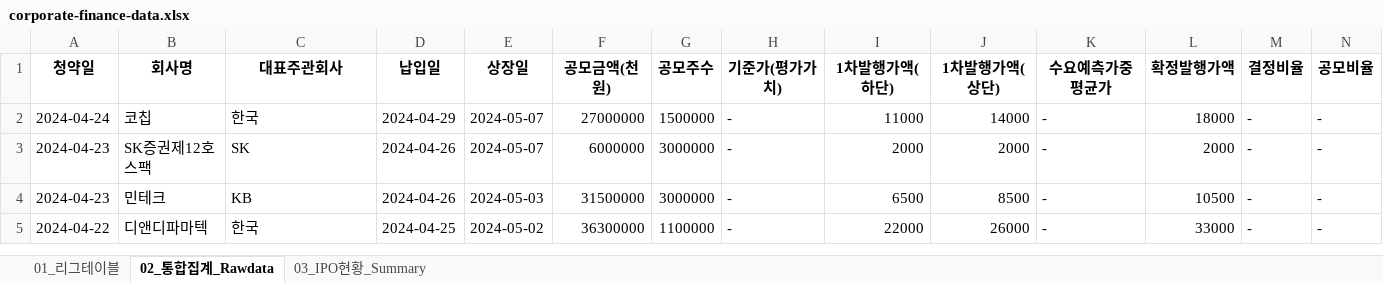
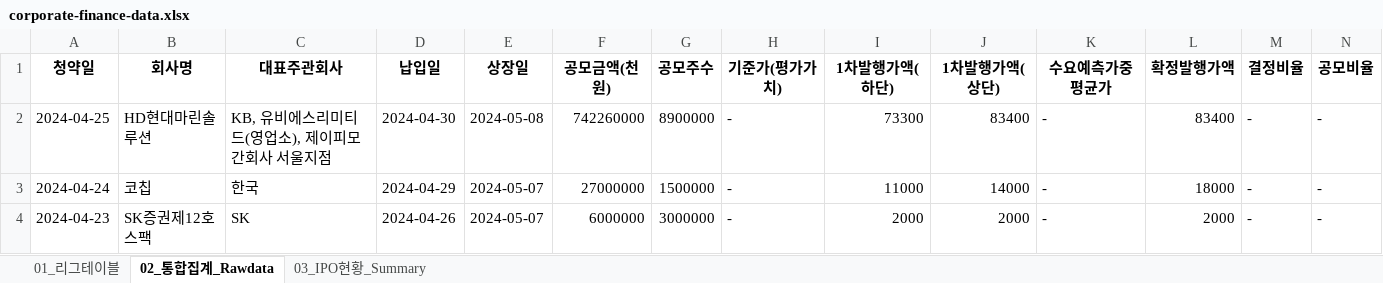
Before and after one commit to Kis-ds/IPO, an Excel workbook: datasets/corporate-finance-data.xlsx, sheet 02_통합집계_Rawdata, drawn as a sheet; only a part is shown; the shorter side is filled out with more unchanged rows; values as stored, in another font and other column widths than the file's, no borders; rows hold the shown columns only; the diff names each change by its address in the sheet, - before the commit and + after, or states it on an @@ line.

```diff
--- a/datasets/corporate-finance-data.xlsx (sheet 02_통합집계_Rawdata)
+++ b/datasets/corporate-finance-data.xlsx (sheet 02_통합집계_Rawdata)
+row 2: 2024-04-25 | HD현대마린솔루션 | KB, 유비에스리미티드(영업소), 제이피모간회사 서울지점 | 2024-04-30 | 2024-05-08 | 742260000 | 8900000 | - | 73300 | 83400 | - | 83400 | - | -
```
Also changed, not shown: sheet 01_리그테이블, sheet 03_IPO현황_Summary, datasets/form1.xlsx, datasets/form2.xlsx, 4 other files.
